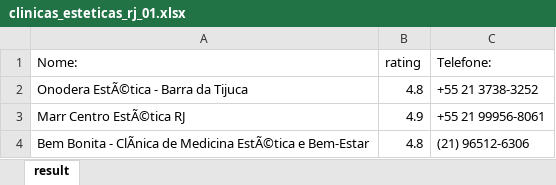
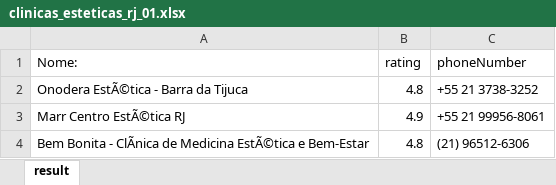
Before and after one commit to limacmarcelo/AutomacaoWhatsapp, an Excel workbook: DataFrames/25_01_23/clinicas_esteticas_rj_01.xlsx, sheet result, drawn as a sheet; only a part is shown; values as stored, in another font and other column widths than the file's, no borders; the diff names each change by its address in the sheet, - before the commit and + after, or states it on an @@ line.

```diff
--- a/DataFrames/25_01_23/clinicas_esteticas_rj_01.xlsx (sheet result)
+++ b/DataFrames/25_01_23/clinicas_esteticas_rj_01.xlsx (sheet result)
-C1: Telefone:
+C1: phoneNumber
```
Also changed, not shown: DataFrames/contatos_testes.xlsx, 3 other files.
